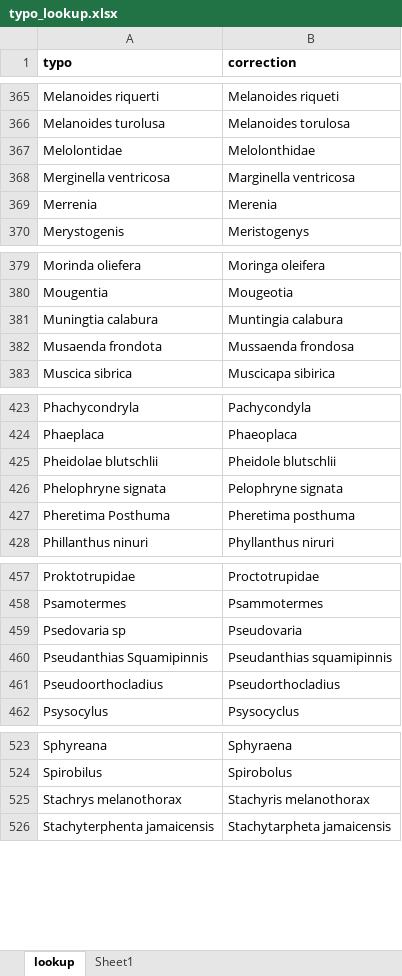
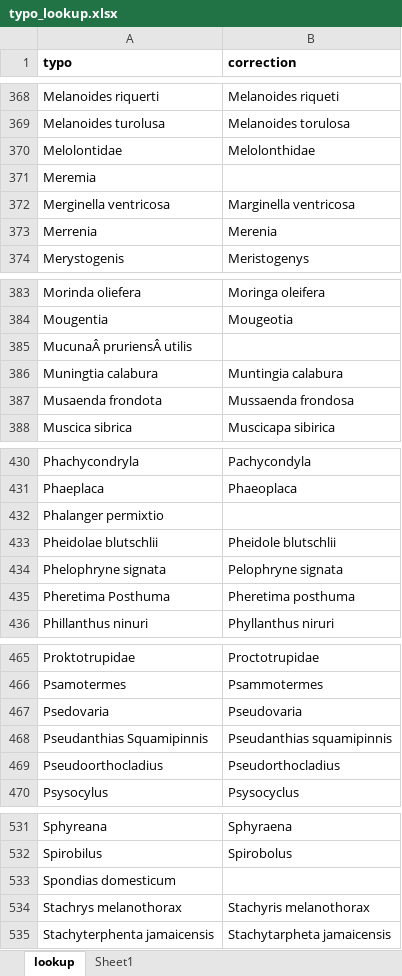
Before and after one commit to rahmianugraha/biodiverskripsi, an Excel workbook: typo_lookup.xlsx, sheet lookup, drawn as a sheet; only a part is shown, gaps mark what is left out; values as stored, in another font and other column widths than the file's, no borders; addresses are those after the commit; the diff covers the shown part only; the diff names each change by its address in the sheet, - before the commit and + after, or states it on an @@ line.

Commit message:
Clean typo_lookup

```diff
--- a/typo_lookup.xlsx (sheet lookup)
+++ b/typo_lookup.xlsx (sheet lookup)
+row 371: Meremia
+row 385: MucunaÂ pruriensÂ utilis
+row 432: Phalanger permixtio
-A467 (typo): Psedovaria sp
+A467 (typo): Psedovaria
+row 533: Spondias domesticum
```
Also changed, not shown: 5 added rows and 8 edited cells elsewhere in this sheet, diff_table.xlsx, input_xlsx/[MF]_[31-03-2019].xlsx, 6 other files.
